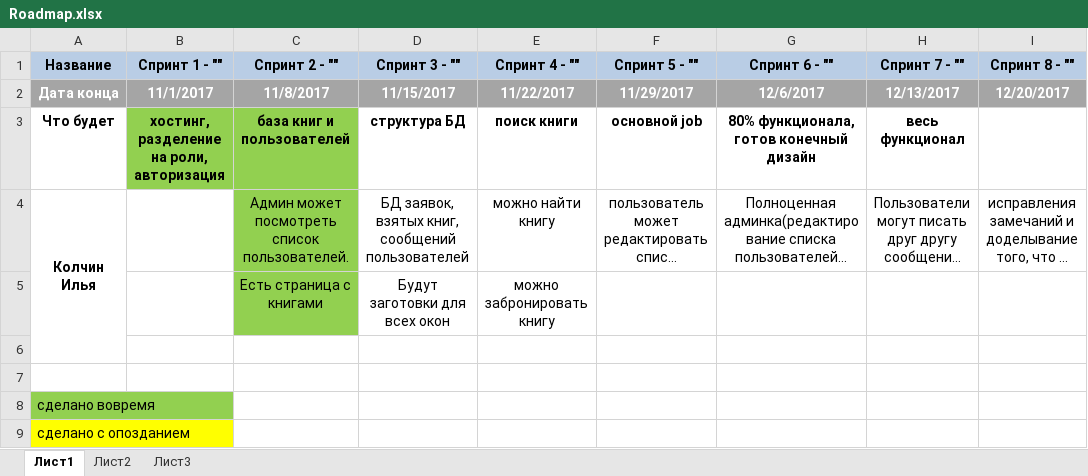
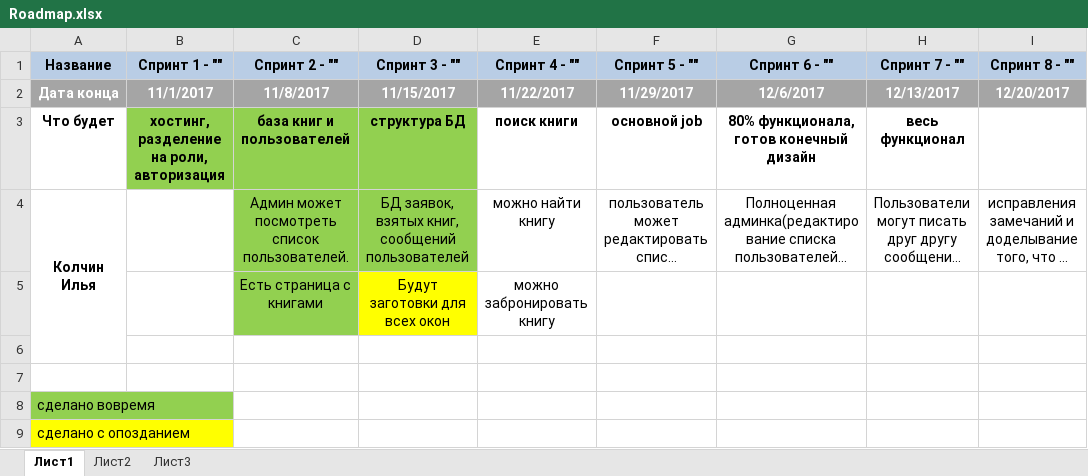
Before and after one commit to 7kia/SymfonyProject, an Excel workbook: Docs/Roadmap.xlsx, sheet Лист1, drawn as a sheet; only a part is shown; long unchanged cells end in …; values as stored, in another font and other column widths than the file's, no borders; the diff names each change by its address in the sheet, - before the commit and + after, or states it on an @@ line.

Commit message:
Обновлён Roadmap.xlsx, сделана часть итерации

```diff
--- a/Docs/Roadmap.xlsx (sheet Лист1)
+++ b/Docs/Roadmap.xlsx (sheet Лист1)
-D3:D4 fill: none
+D3:D4 fill: #92D050
-D5 fill: none
+D5 fill: #FFFF00
```
